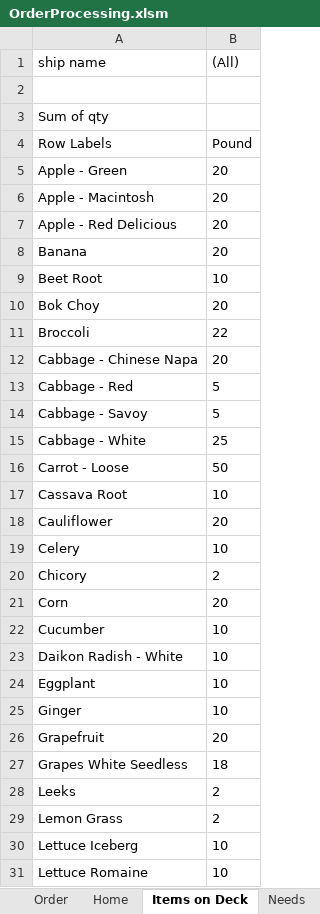
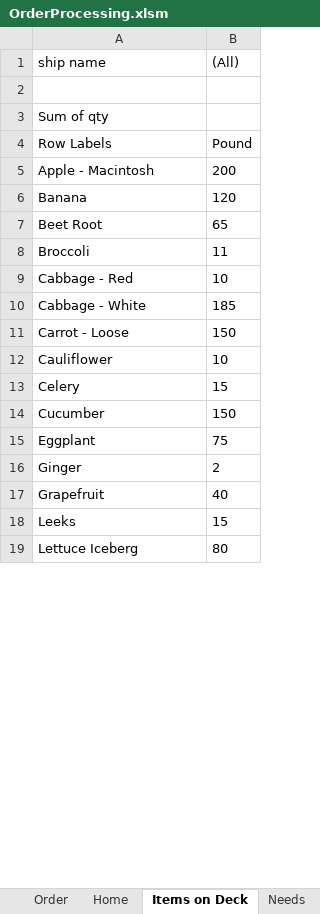
Before and after one commit to jiovinejr/VBAOrderProcessing, an Excel workbook: OrderProcessing.xlsm, sheet Items on Deck, drawn as a sheet; only a part is shown; values as stored, in another font and other column widths than the file's, no borders; removed rows and columns are numbered as before the commit, all else as after; the diff covers the shown part only; the diff names each change by its address in the sheet, - before the commit and + after, or states it on an @@ line.

```diff
--- a/OrderProcessing.xlsm (sheet Items on Deck)
+++ b/OrderProcessing.xlsm (sheet Items on Deck)
-row 5: Apple - Green | 20
-B5 ((All)): 20
+B5 ((All)): 200
-row 7: Apple - Red Delicious | 20
-B6 ((All)): 20
+B6 ((All)): 120
-B7 ((All)): 10
+B7 ((All)): 65
-row 10: Bok Choy | 20
-B8 ((All)): 22
+B8 ((All)): 11
-row 12: Cabbage - Chinese Napa | 20
-B9 ((All)): 5
+B9 ((All)): 10
-row 14: Cabbage - Savoy | 5
-B10 ((All)): 25
+B10 ((All)): 185
-B11 ((All)): 50
+B11 ((All)): 150
-row 17: Cassava Root | 10
-B12 ((All)): 20
+B12 ((All)): 10
-B13 ((All)): 10
+B13 ((All)): 15
-row 20: Chicory | 2
-row 21: Corn | 20
-B14 ((All)): 10
+B14 ((All)): 150
-row 23: Daikon Radish - White | 10
-B15 ((All)): 10
+B15 ((All)): 75
-B16 ((All)): 10
+B16 ((All)): 2
-B17 ((All)): 20
+B17 ((All)): 40
-row 27: Grapes White Seedless | 18
-B18 ((All)): 2
+B18 ((All)): 15
-row 29: Lemon Grass | 2
-B19 ((All)): 10
+B19 ((All)): 80
-row 31: Lettuce Romaine | 10
```
Also changed, not shown: 2 removed rows and 17 edited cells elsewhere in this sheet, sheet Order, sheet Needs, charts or pictures, 9 other files.
